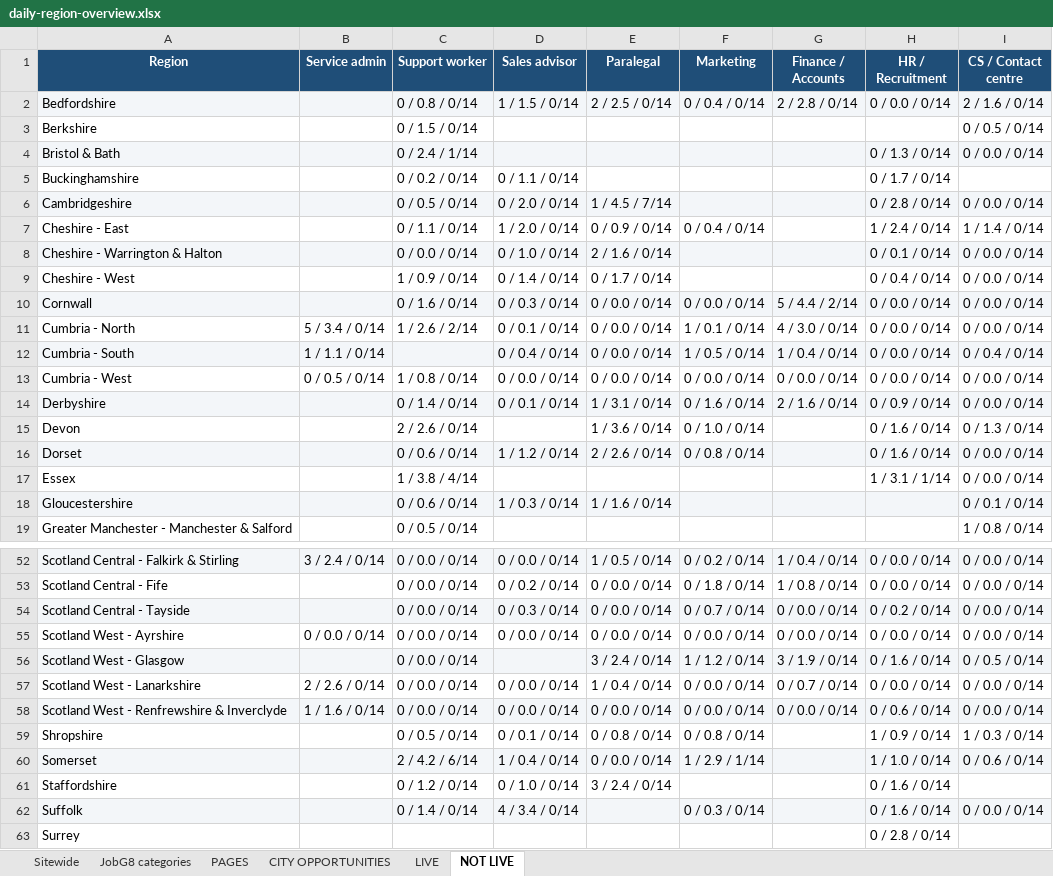
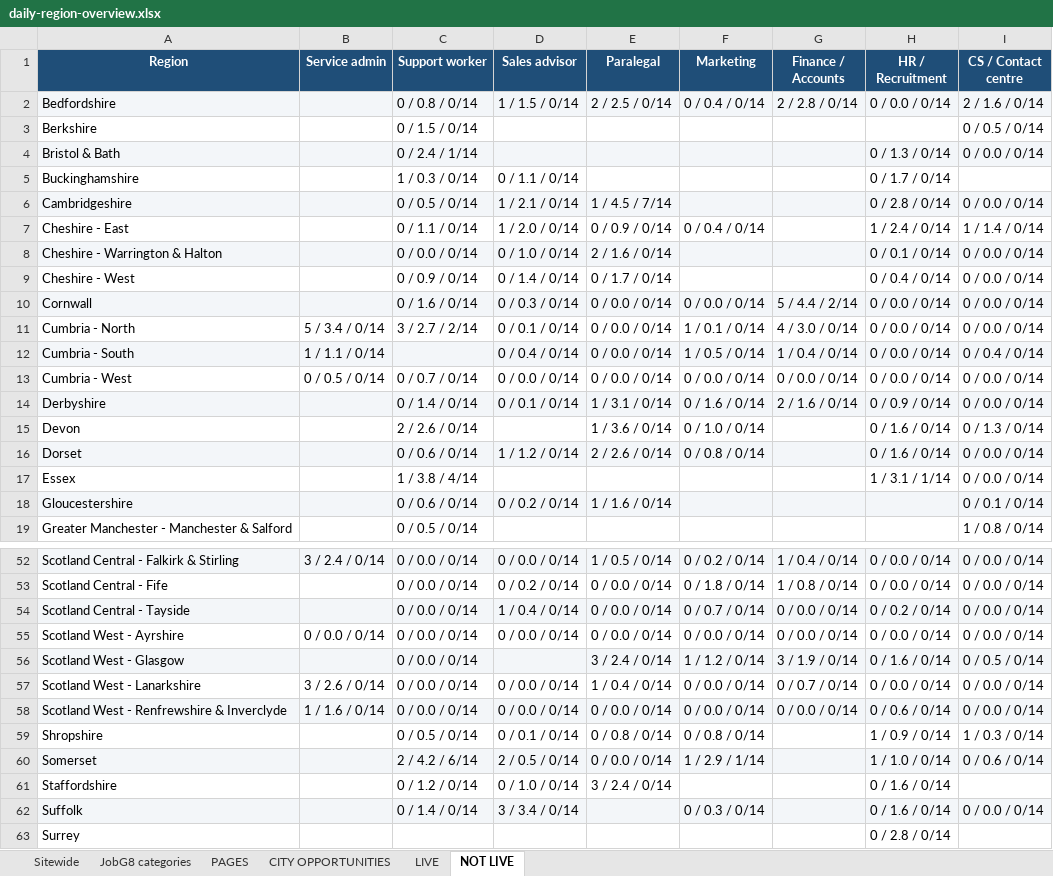
Before and after one commit to Jopa10/ontapjobsearch.com, an Excel workbook: pipeline/reports-daily/daily-region-overview.xlsx, sheet NOT LIVE, drawn as a sheet; only a part is shown, gaps mark what is left out; values as stored, in another font and other column widths than the file's, no borders; the diff covers the shown part only; the diff names each change by its address in the sheet, - before the commit and + after, or states it on an @@ line.

```diff
--- a/pipeline/reports-daily/daily-region-overview.xlsx (sheet NOT LIVE)
+++ b/pipeline/reports-daily/daily-region-overview.xlsx (sheet NOT LIVE)
-C5 (Support worker): 0 / 0.2 / 0/14
+C5 (Support worker): 1 / 0.3 / 0/14
-D6 (Sales advisor): 0 / 2.0 / 0/14
+D6 (Sales advisor): 1 / 2.1 / 0/14
-C9 (Support worker): 1 / 0.9 / 0/14
+C9 (Support worker): 0 / 0.9 / 0/14
-C11 (Support worker): 1 / 2.6 / 2/14
+C11 (Support worker): 3 / 2.7 / 2/14
-C13 (Support worker): 1 / 0.8 / 0/14
+C13 (Support worker): 0 / 0.7 / 0/14
-D18 (Sales advisor): 1 / 0.3 / 0/14
+D18 (Sales advisor): 0 / 0.2 / 0/14
-D54 (Sales advisor): 0 / 0.3 / 0/14
+D54 (Sales advisor): 1 / 0.4 / 0/14
-B57 (Service admin): 2 / 2.6 / 0/14
+B57 (Service admin): 3 / 2.6 / 0/14
-D60 (Sales advisor): 1 / 0.4 / 0/14
+D60 (Sales advisor): 2 / 0.5 / 0/14
-D62 (Sales advisor): 4 / 3.4 / 0/14
+D62 (Sales advisor): 3 / 3.4 / 0/14
```
Also changed, not shown: 5 edited cells elsewhere in this sheet, sheet JobG8 categories, 1 other file.
